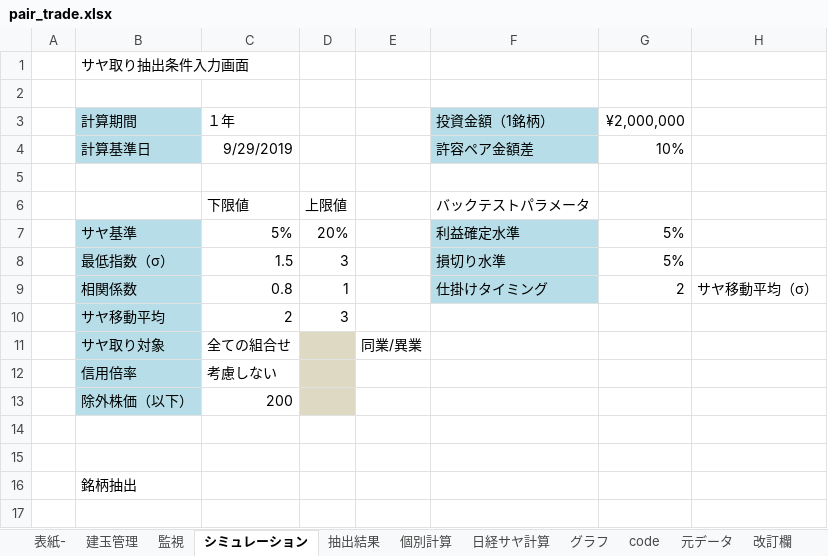
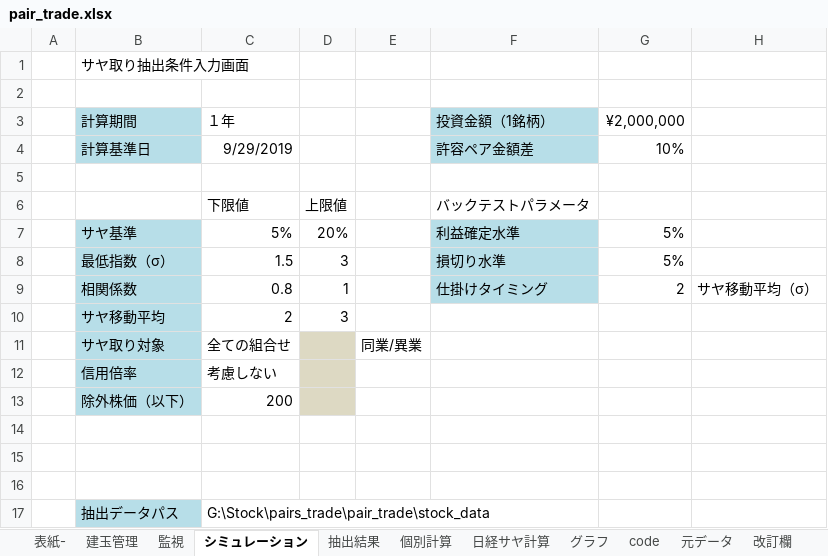
Before and after one commit to liuyun10/pair_trade, an Excel workbook: stock_data/master/pair_trade.xlsx, sheet シミュレーション, drawn as a sheet; values as stored, in another font and other column widths than the file's, no borders; the diff names each change by its address in the sheet, - before the commit and + after, or states it on an @@ line.

```diff
--- a/stock_data/master/pair_trade.xlsx (sheet シミュレーション)
+++ b/stock_data/master/pair_trade.xlsx (sheet シミュレーション)
-B16: 銘柄抽出
+B16: (empty)
+row 17:  | 抽出データパス | G:\Stock\pairs_trade\pair_trade\stock_data
```
Also changed, not shown: sheet 建玉管理, charts or pictures.
